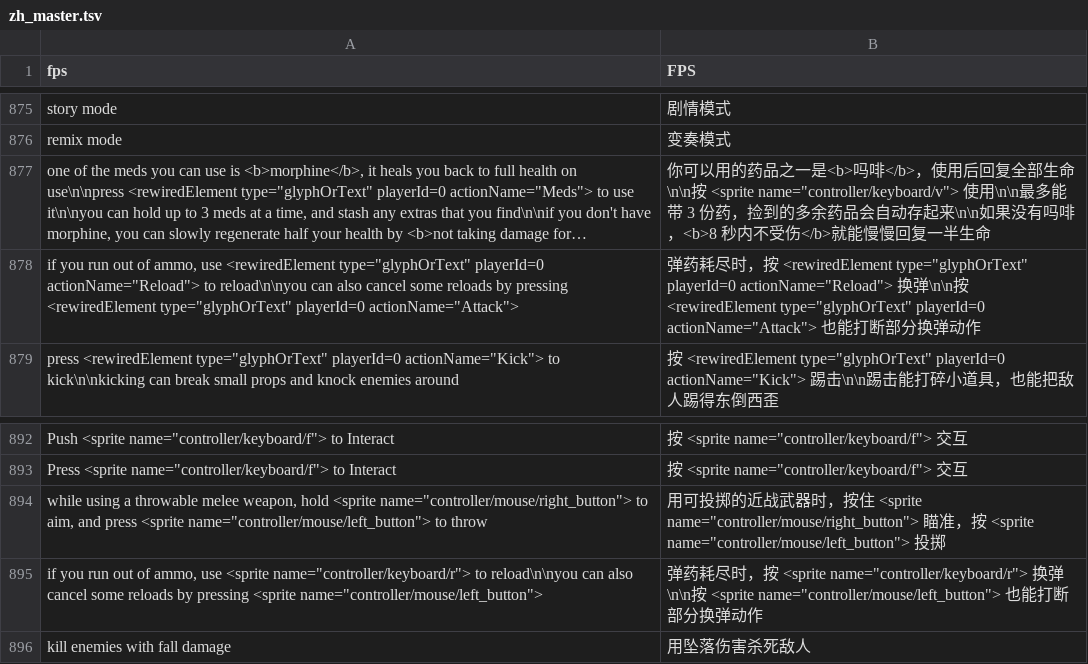
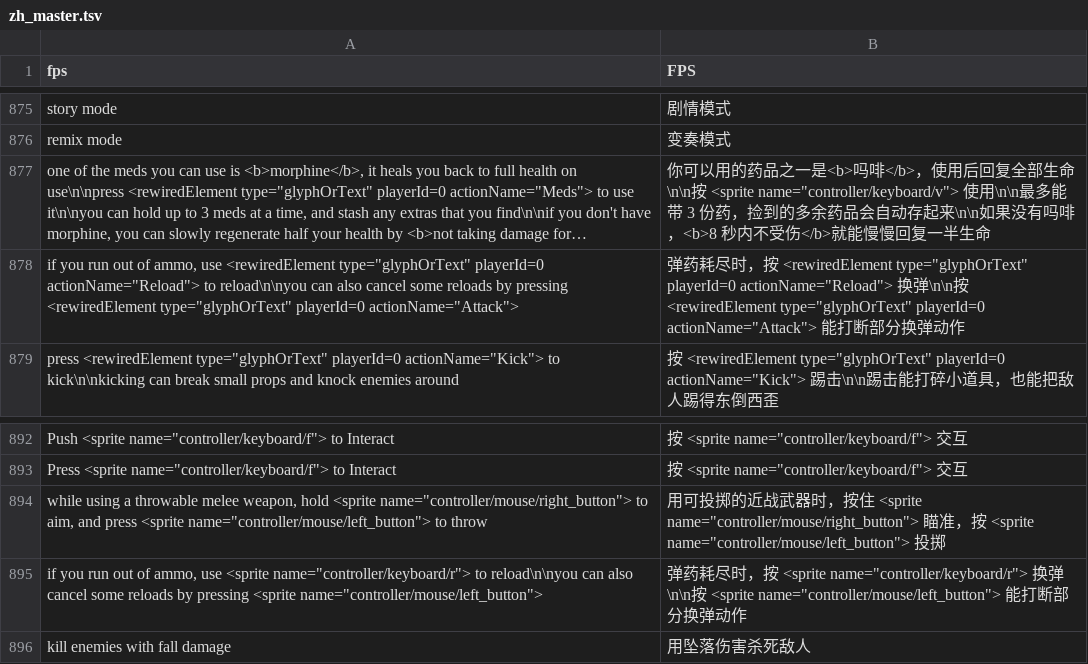
Before and after one commit to box-26/PIGFACE-zh, a TSV file: dict/zh_master.tsv, drawn as a sheet; only a part is shown, gaps mark what is left out; long unchanged cells end in …; the diff covers the shown part only; the diff names each change by its address in the sheet, - before the commit and + after, or states it on an @@ line.

```diff
--- a/dict/zh_master.tsv
+++ b/dict/zh_master.tsv
-B878 (FPS): …playerId=0 actionName="Attack"> 也能打…
+B878 (FPS): …playerId=0 actionName="Attack"> 能打…
-B895 (FPS): …<sprite name="controller/mouse/left_button"> 也能打…
+B895 (FPS): …<sprite name="controller/mouse/left_button"> 能打…
```
Also changed, not shown: 3 added rows and 4 edited cells elsewhere in this file, 3 other files.
